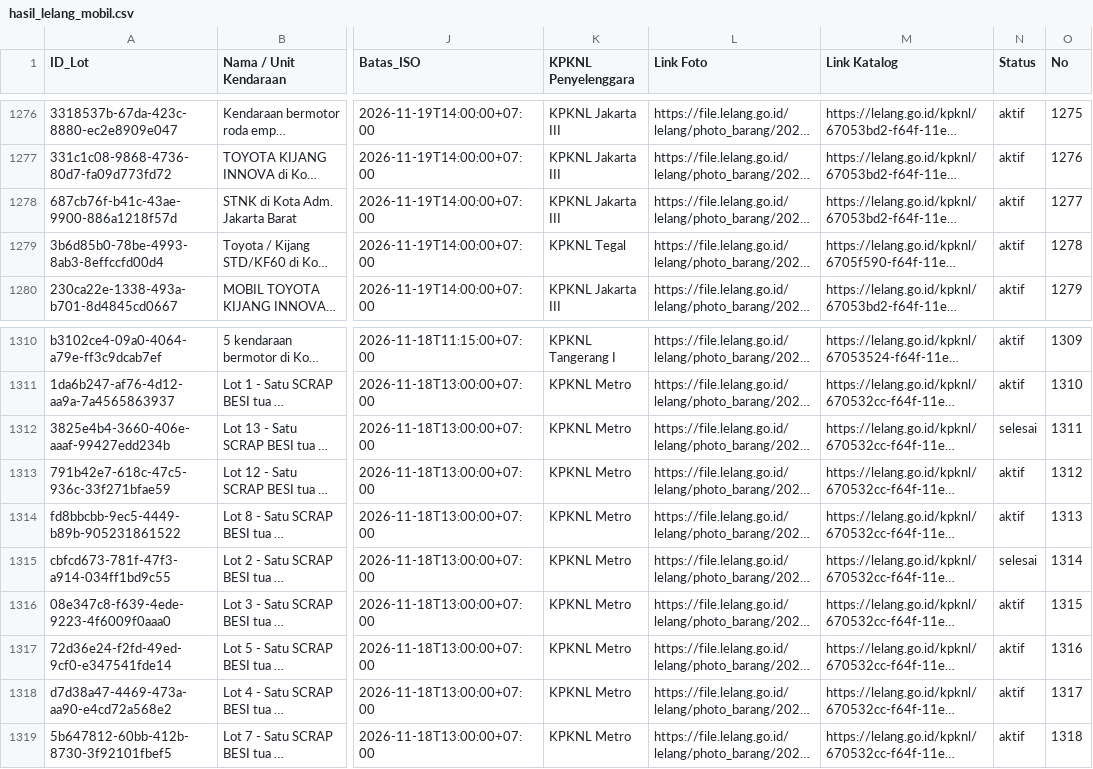
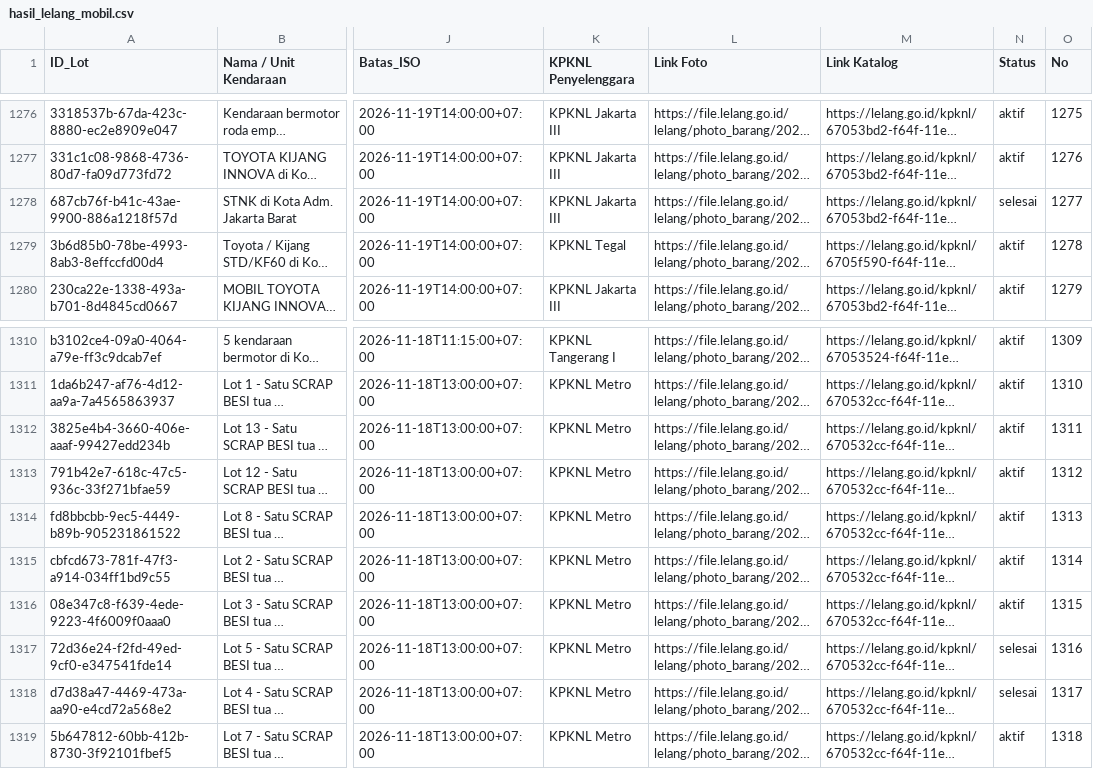
Before and after one commit to chm-kodekode/biddingdjkn, a CSV file: hasil_lelang_mobil.csv, drawn as a sheet; only a part is shown, gaps mark what is left out; long unchanged cells end in …; the diff names each change by its address in the sheet, - before the commit and + after, or states it on an @@ line.

Commit message:
Auto update data: 16/11/2026 14:01:51,10

```diff
--- a/hasil_lelang_mobil.csv
+++ b/hasil_lelang_mobil.csv
-N1278 (Status): aktif
+N1278 (Status): selesai
-N1312 (Status): selesai
+N1312 (Status): aktif
-N1315 (Status): selesai
+N1315 (Status): aktif
-N1317:N1318 (Status): aktif
+N1317:N1318 (Status): selesai
```
Also changed, not shown: 1 other file.
